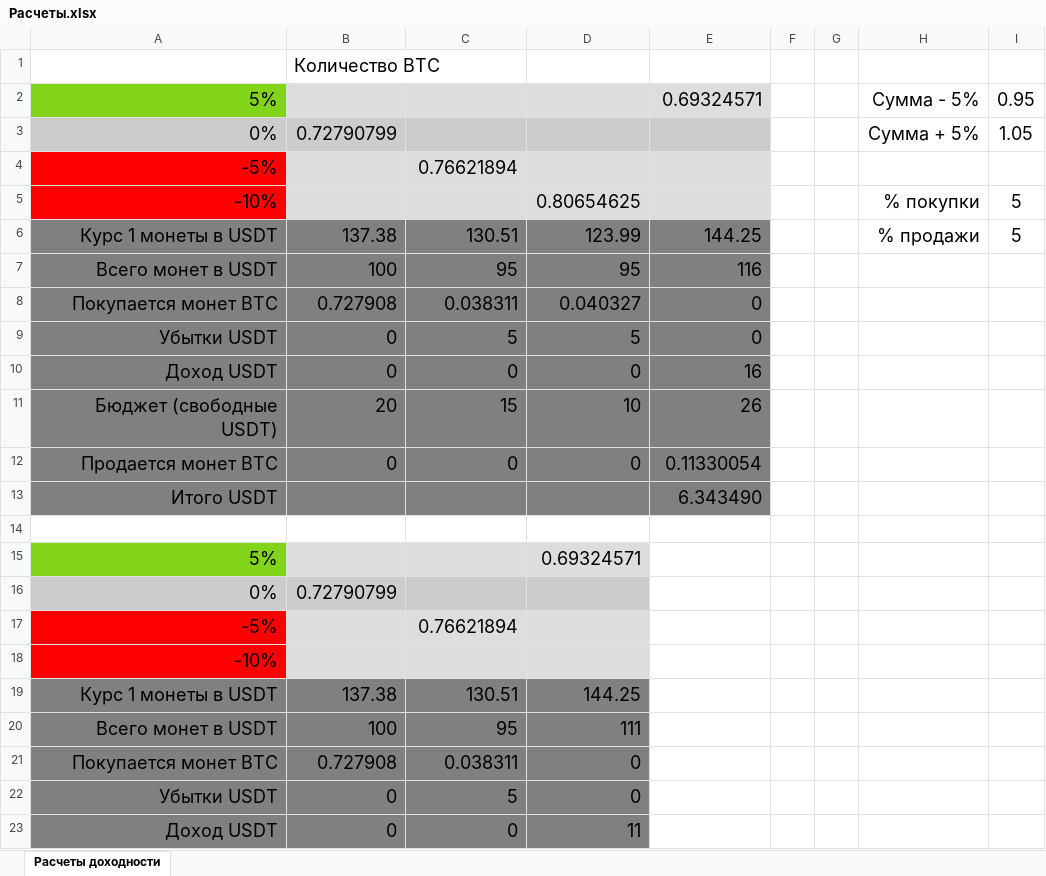
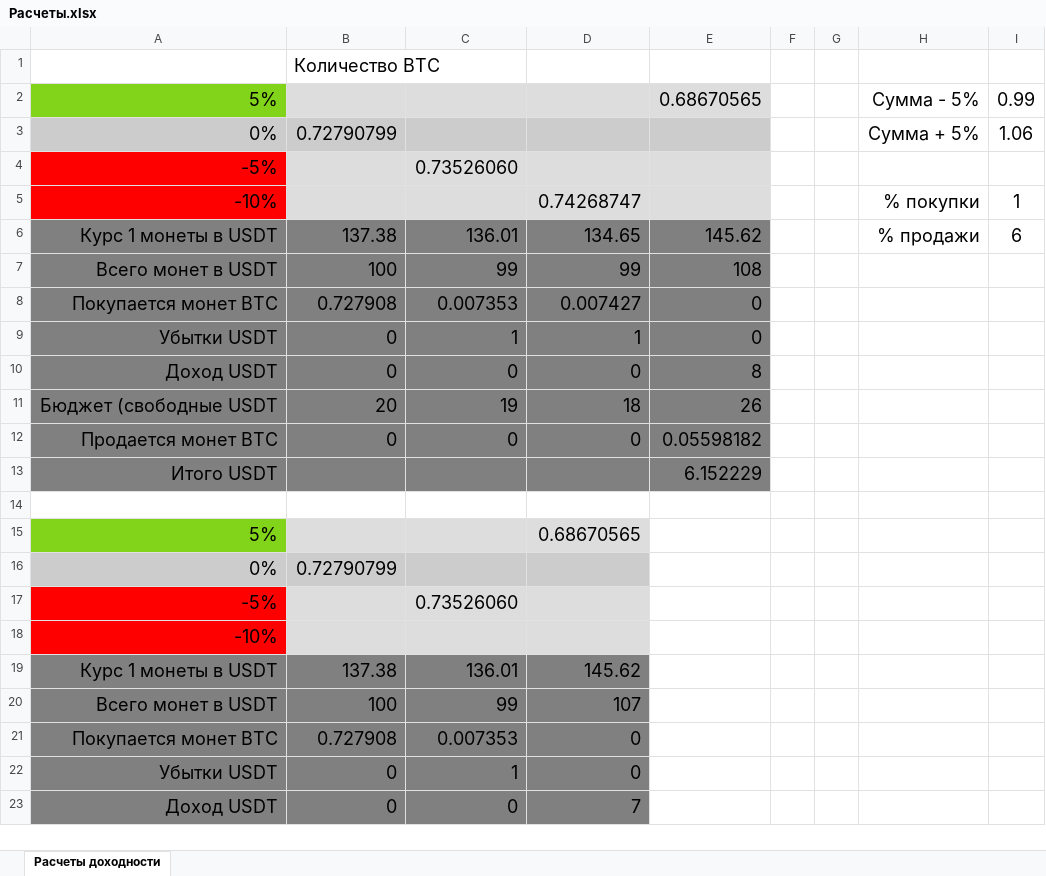
Before and after one commit to kasyak999/Cripto_bot, an Excel workbook: Расчеты.xlsx, sheet Расчеты доходности, drawn as a sheet; only a part is shown; values as stored, in another font and other column widths than the file's, no borders; the diff covers the shown part only; the diff names each change by its address in the sheet, - before the commit and + after, or states it on an @@ line.

```diff
--- a/Расчеты.xlsx (sheet Расчеты доходности)
+++ b/Расчеты.xlsx (sheet Расчеты доходности)
-E2: 0.69324571
+E2: 0.68670565
-I2: 0.95
+I2: 0.99
-I3: 1.05
+I3: 1.06
-C4: 0.76621894
+C4: 0.73526060
-D5: 0.80654625
+D5: 0.74268747
-I5: 5
+I5: 1
-C6: 130.51
+C6: 136.01
-D6: 123.99
+D6: 134.65
-E6: 144.25
+E6: 145.62
-I6: 5
+I6: 6
-C7: 95
+C7: 99
-D7: 95
+D7: 99
-E7: 116
+E7: 108
-C8: 0.038311
+C8: 0.007353
-D8: 0.040327
+D8: 0.007427
-C9: 5
+C9: 1
-D9: 5
+D9: 1
-E10: 16
+E10: 8
-A11: Бюджет (свободные USDT)
+A11: Бюджет (свободные USDT
-C11: 15
+C11: 19
-D11: 10
+D11: 18
-E12: 0.11330054
+E12: 0.05598182
-E13: 6.343490
+E13: 6.152229
-D15: 0.69324571
+D15: 0.68670565
-C17: 0.76621894
+C17: 0.73526060
-C19: 130.51
+C19: 136.01
-D19: 144.25
+D19: 145.62
-C20: 95
+C20: 99
-D20: 111
+D20: 107
-C21: 0.038311
+C21: 0.007353
-C22: 5
+C22: 1
-D23: 11
+D23: 7
```
Also changed, not shown: 12 edited cells elsewhere in this sheet, 1 other file.
